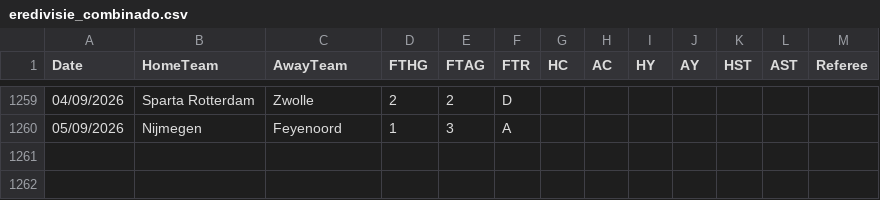
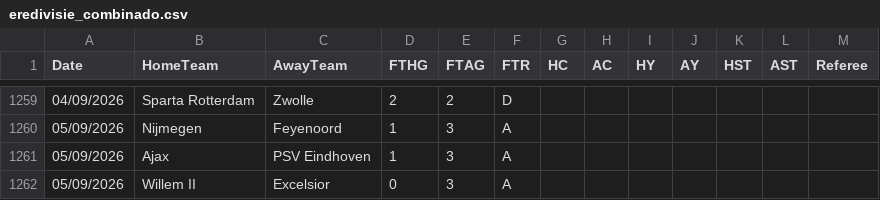
Before and after one commit to hectormera4-dotcom/premier-picks, a CSV file: eredivisie_combinado.csv, drawn as a sheet; only a part is shown, gaps mark what is left out.

```diff
--- a/eredivisie_combinado.csv
+++ b/eredivisie_combinado.csv
@@ -1260 +1260,3 @@ Date,HomeTeam,AwayTeam,FTHG,FTAG,FTR,HC,AC,HY,AY,HST,AST,Referee
 05/09/2026,Nijmegen,Feyenoord,1,3,A,,,,,,,
+05/09/2026,Ajax,PSV Eindhoven,1,3,A,,,,,,,
+05/09/2026,Willem II,Excelsior,0,3,A,,,,,,,
```
Also changed, not shown: championship_combinado.csv, la_liga_combinado.csv, 2 other files.
